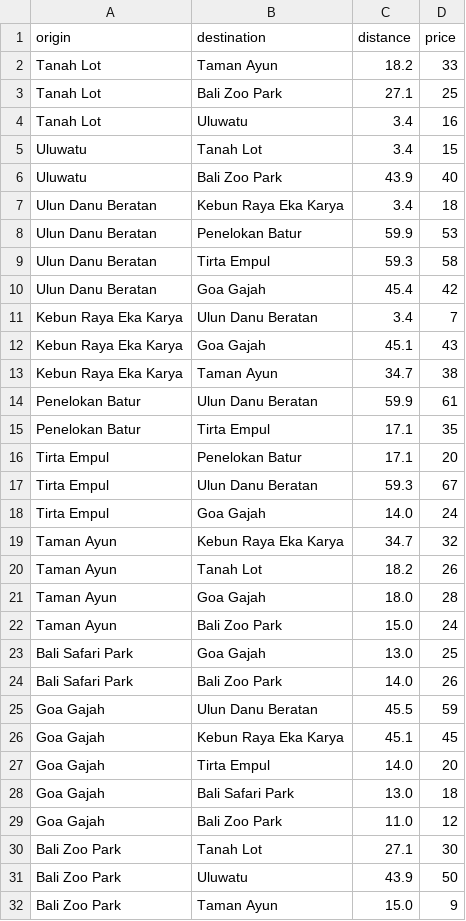
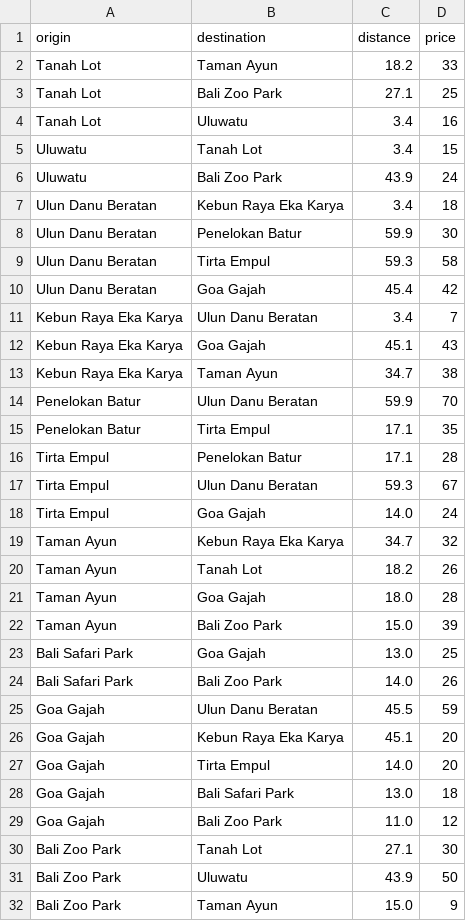
Before and after one commit to kelapacuyy/risoloverflow, a CSV file: project/bali.csv, drawn as a sheet; only a part is shown.

```diff
--- a/project/bali.csv
+++ b/project/bali.csv
@@ -5,5 +5,5 @@ Tanah Lot,Uluwatu,3.4,16
 Uluwatu,Tanah Lot,3.4,15
-Uluwatu,Bali Zoo Park,43.9,40
+Uluwatu,Bali Zoo Park,43.9,24
 Ulun Danu Beratan,Kebun Raya Eka Karya,3.4,18
-Ulun Danu Beratan,Penelokan Batur,59.9,53
+Ulun Danu Beratan,Penelokan Batur,59.9,30
 Ulun Danu Beratan,Tirta Empul,59.3,58
@@ -13,5 +13,5 @@ Kebun Raya Eka Karya,Goa Gajah,45.1,43
 Kebun Raya Eka Karya,Taman Ayun,34.7,38
-Penelokan Batur,Ulun Danu Beratan,59.9,61
+Penelokan Batur,Ulun Danu Beratan,59.9,70
 Penelokan Batur,Tirta Empul,17.1,35
-Tirta Empul,Penelokan Batur,17.1,20
+Tirta Empul,Penelokan Batur,17.1,28
 Tirta Empul,Ulun Danu Beratan,59.3,67
@@ -21,3 +21,3 @@ Taman Ayun,Tanah Lot,18.2,26
 Taman Ayun,Goa Gajah,18.0,28
-Taman Ayun,Bali Zoo Park,15.0,24
+Taman Ayun,Bali Zoo Park,15.0,39
 Bali Safari Park,Goa Gajah,13.0,25
@@ -25,3 +25,3 @@ Bali Safari Park,Bali Zoo Park,14.0,26
 Goa Gajah,Ulun Danu Beratan,45.5,59
-Goa Gajah,Kebun Raya Eka Karya,45.1,45
+Goa Gajah,Kebun Raya Eka Karya,45.1,20
 Goa Gajah,Tirta Empul,14.0,20
```
Also changed, not shown: 3 other files.
